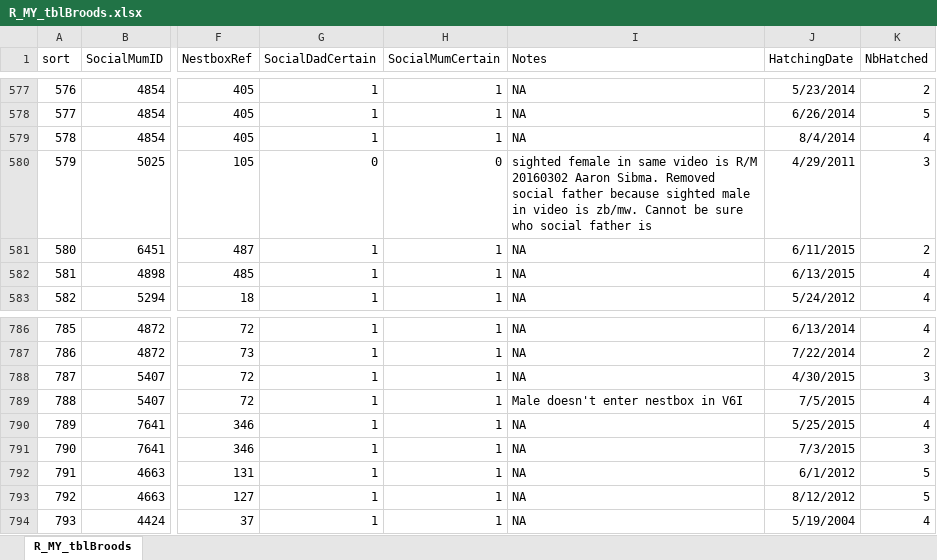
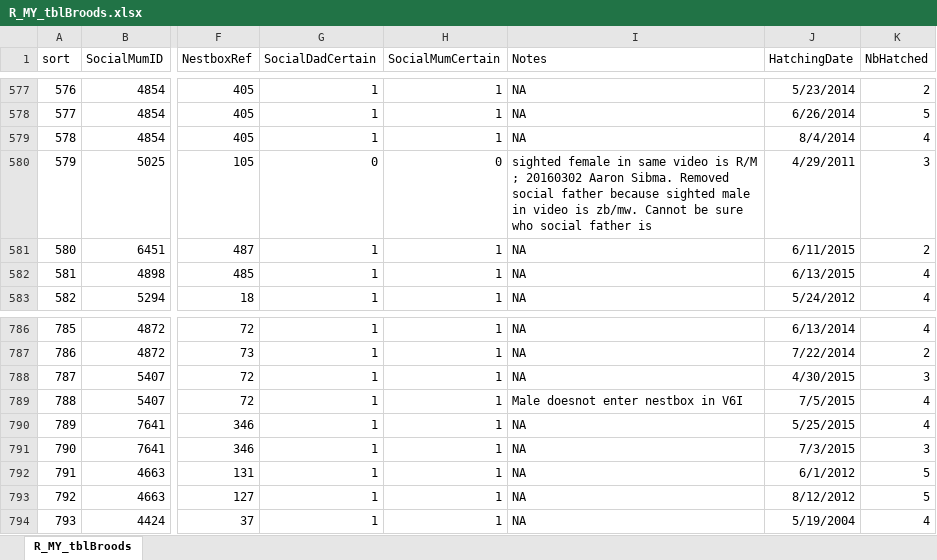
Before and after one commit to MalikaIhle/ProvisioningDataCombination, an Excel workbook: R_output/R_MY_tblBroods.xlsx, sheet R_MY_tblBroods, drawn as a sheet; only a part is shown, gaps mark what is left out; values as stored, in another font and other column widths than the file's, no borders; ↵ is a line break in a cell; the diff names each change by its address in the sheet, - before the commit and + after, or states it on an @@ line.

Commit message:
temporary R output

```diff
--- a/R_output/R_MY_tblBroods.xlsx (sheet R_MY_tblBroods)
+++ b/R_output/R_MY_tblBroods.xlsx (sheet R_MY_tblBroods)
-I580 (Notes): …is R/M ↵ 20160302 Aaron…
+I580 (Notes): …is R/M ↵ ; 20160302 Aaron…
-I789 (Notes): Male doesn't enter nestbox in V6I
+I789 (Notes): Male doesnot enter nestbox in V6I
```
Also changed, not shown: 1 other file.
